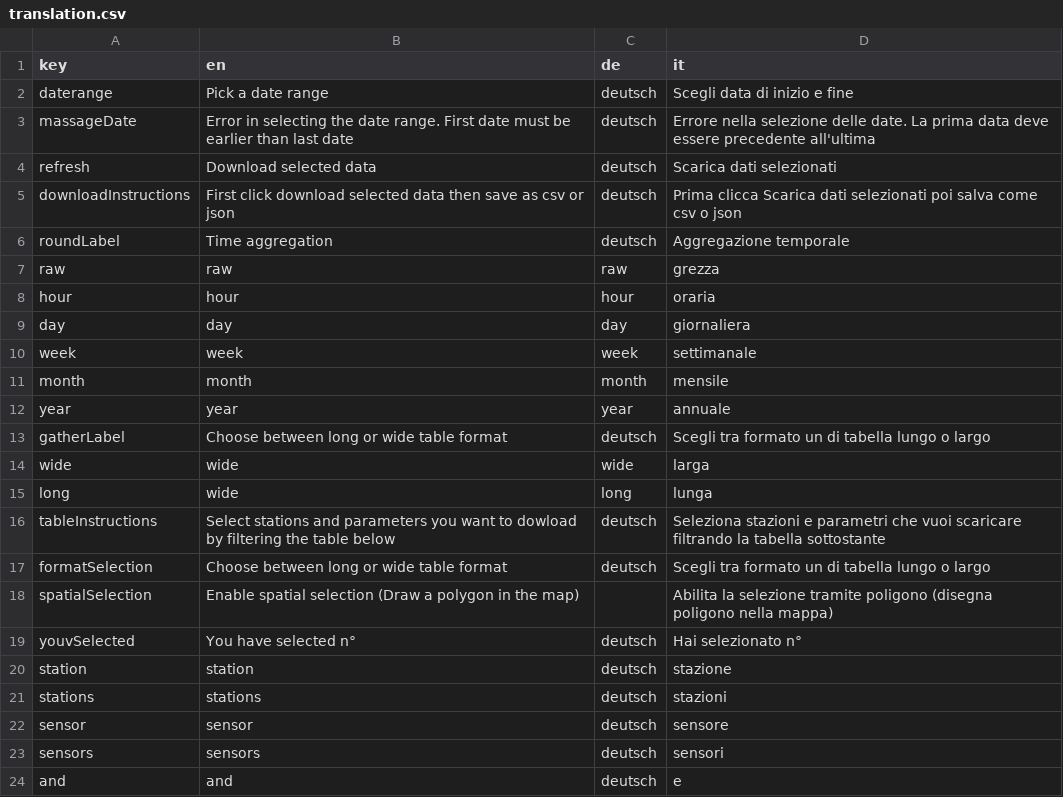
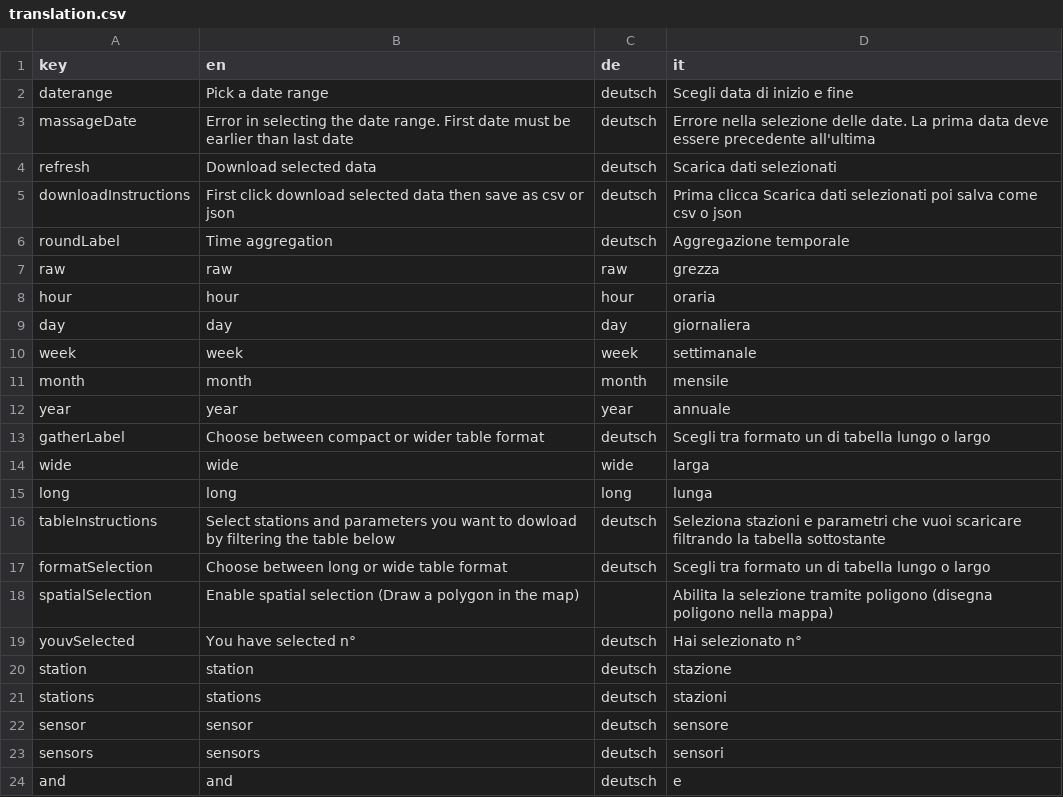
Before and after one commit to GiulioGenova/MeteoBrowser, a CSV file: app/translation.csv, drawn as a sheet.

Commit message:
Update translation.csv

```diff
--- a/app/translation.csv
+++ b/app/translation.csv
@@ -12,5 +12,5 @@ month,month,month,mensile
 year,year,year,annuale
-gatherLabel,Choose between long or wide table format,deutsch,Scegli tra formato un di tabella lungo o largo
+gatherLabel,Choose between compact or wider table format,deutsch,Scegli tra formato un di tabella lungo o largo
 wide,wide,wide,larga
-long,wide,long,lunga
+long,long,long,lunga
 tableInstructions,Select stations and parameters you want to dowload by filtering the table below,deutsch,Seleziona stazioni e parametri che vuoi scaricare filtrando la tabella sottostante
```
